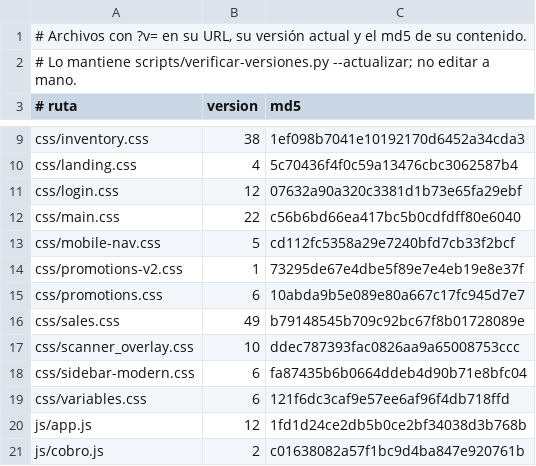
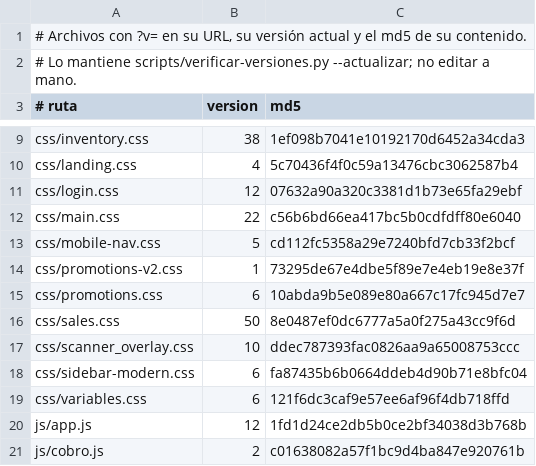
Before and after one commit to AngelDAL/Tomodachi, a TSV file: scripts/versiones-assets.tsv, drawn as a sheet; only a part is shown, gaps mark what is left out.

Commit message:
Los botones del tipo de ajuste, en dos columnas y sin partir la etiqueta
Cuatro columnas obligaban a partir «Sin descuento» en dos renglones: el modal mide lo mismo en
cualquier pantalla, así que no había ancho para cuatro. En dos columnas cada botón sobra de
ancho, y la etiqueta lleva white-space:nowrap para que no se parta nunca.

? v= de sales.css a 50.

```diff
--- a/scripts/versiones-assets.tsv
+++ b/scripts/versiones-assets.tsv
@@ -15,3 +15,3 @@ css/promotions-v2.css	1	73295de67e4dbe5f89e7e4eb19e8e37f
 css/promotions.css	6	10abda9b5e089e80a667c17fc945d7e7
-css/sales.css	49	b79148545b709c92bc67f8b01728089e
+css/sales.css	50	8e0487ef0dc6777a5a0f275a43cc9f6d
 css/scanner_overlay.css	10	ddec787393fac0826aa9a65008753ccc
```
Also changed, not shown: 2 other files.
